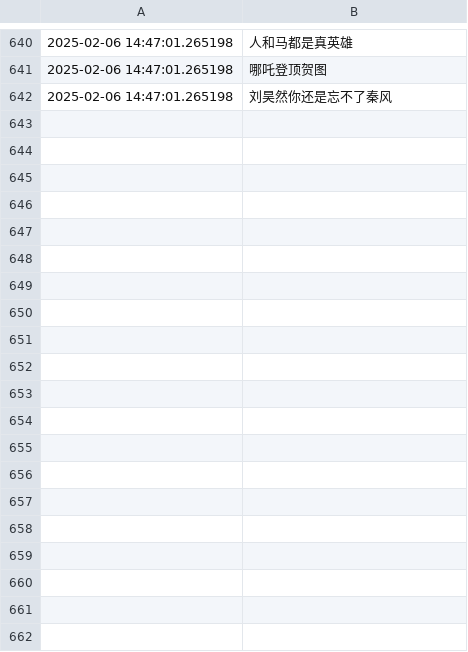
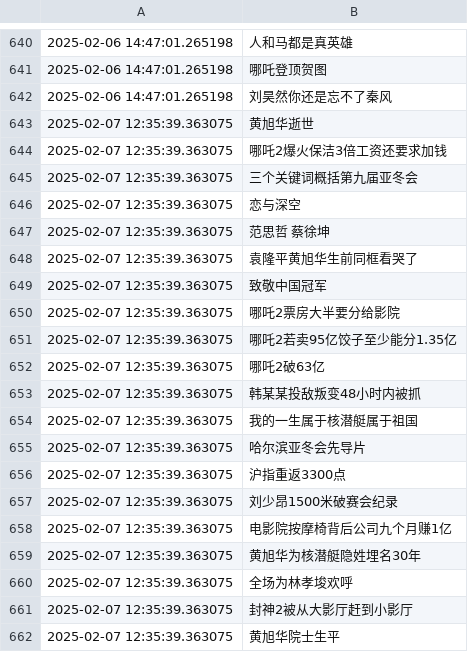
Before and after one commit to Snaclop/Sina_Microblog_Hot_Search, a CSV file: Hot_search.csv, drawn as a sheet; only a part is shown, gaps mark what is left out; the diff covers the shown part only.

Commit message:
Update the hot search

```diff
--- a/Hot_search.csv
+++ b/Hot_search.csv
@@ -642 +642,21 @@
 2025-02-06 14:47:01.265198,刘昊然你还是忘不了秦风
+2025-02-07 12:35:39.363075,黄旭华逝世
+2025-02-07 12:35:39.363075,哪吒2爆火保洁3倍工资还要求加钱
+2025-02-07 12:35:39.363075,三个关键词概括第九届亚冬会
+2025-02-07 12:35:39.363075,恋与深空
+2025-02-07 12:35:39.363075,范思哲 蔡徐坤
+2025-02-07 12:35:39.363075,袁隆平黄旭华生前同框看哭了
+2025-02-07 12:35:39.363075,致敬中国冠军
+2025-02-07 12:35:39.363075,哪吒2票房大半要分给影院
+2025-02-07 12:35:39.363075,哪吒2若卖95亿饺子至少能分1.35亿
+2025-02-07 12:35:39.363075,哪吒2破63亿
+2025-02-07 12:35:39.363075,韩某某投敌叛变48小时内被抓
+2025-02-07 12:35:39.363075,我的一生属于核潜艇属于祖国
+2025-02-07 12:35:39.363075,哈尔滨亚冬会先导片
+2025-02-07 12:35:39.363075,沪指重返3300点
+2025-02-07 12:35:39.363075,刘少昂1500米破赛会纪录
+2025-02-07 12:35:39.363075,电影院按摩椅背后公司九个月赚1亿
+2025-02-07 12:35:39.363075,黄旭华为核潜艇隐姓埋名30年
+2025-02-07 12:35:39.363075,全场为林孝埈欢呼
+2025-02-07 12:35:39.363075,封神2被从大影厅赶到小影厅
+2025-02-07 12:35:39.363075,黄旭华院士生平
```
Also changed, not shown: 31 added rows elsewhere in this file.
